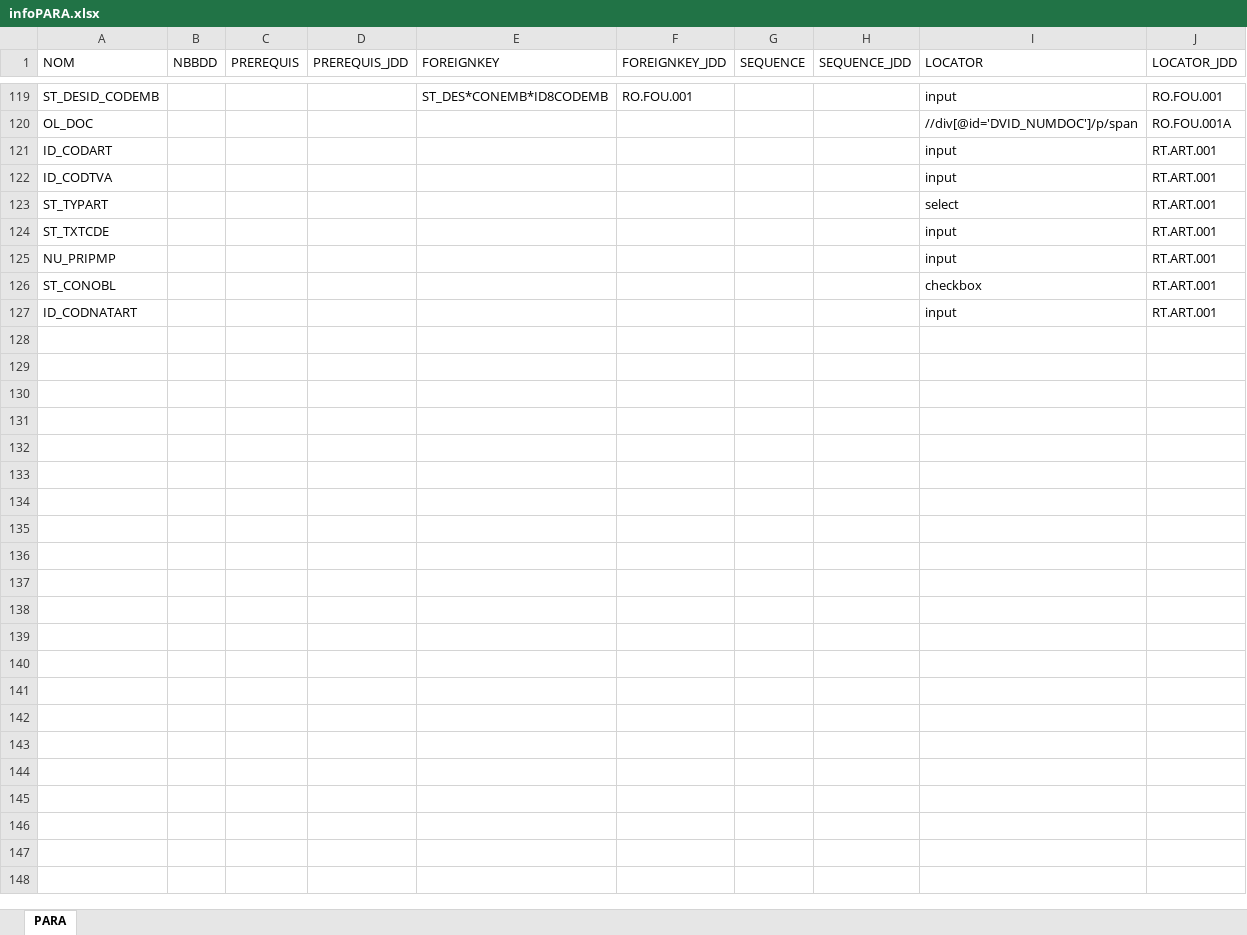
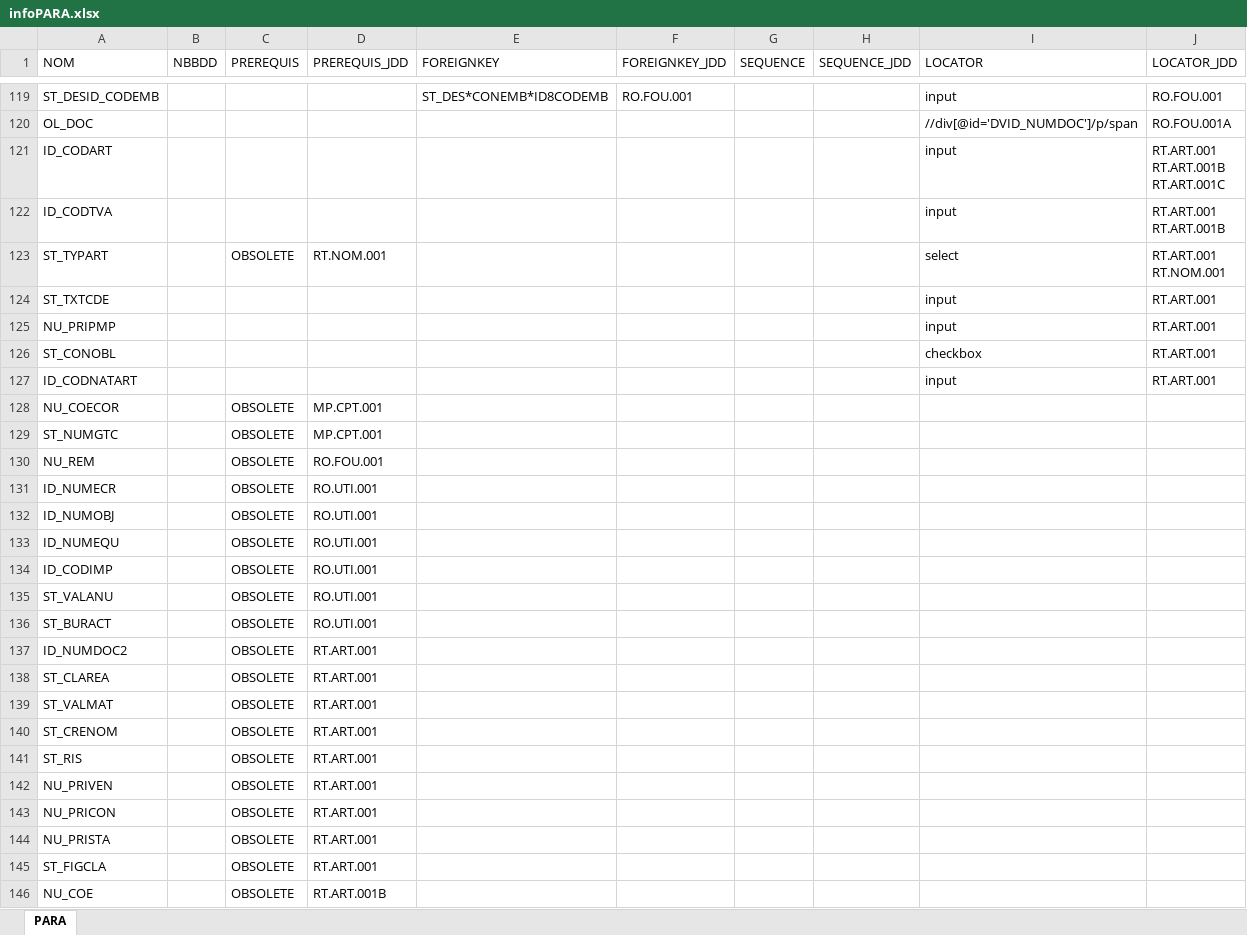
Before and after one commit to jmLafarge/MAINTA_TNR, an Excel workbook: TNR/infoPARA.xlsx, sheet PARA, drawn as a sheet; only a part is shown, gaps mark what is left out; values as stored, in another font and other column widths than the file's, no borders; ↵ is a line break in a cell; the diff covers the shown part only; the diff names each change by its address in the sheet, - before the commit and + after, or states it on an @@ line.

```diff
--- a/TNR/infoPARA.xlsx (sheet PARA)
+++ b/TNR/infoPARA.xlsx (sheet PARA)
-J121 (LOCATOR_JDD): RT.ART.001
+J121 (LOCATOR_JDD): RT.ART.001 ↵ RT.ART.001B ↵ RT.ART.001C
-J122 (LOCATOR_JDD): RT.ART.001
+J122 (LOCATOR_JDD): RT.ART.001 ↵ RT.ART.001B
-C123 (PREREQUIS): (empty)
+C123 (PREREQUIS): OBSOLETE
-D123 (PREREQUIS_JDD): (empty)
+D123 (PREREQUIS_JDD): RT.NOM.001
-J123 (LOCATOR_JDD): RT.ART.001
+J123 (LOCATOR_JDD): RT.ART.001 ↵ RT.NOM.001
+row 128: NU_COECOR |  | OBSOLETE | MP.CPT.001
+row 129: ST_NUMGTC |  | OBSOLETE | MP.CPT.001
+row 130: NU_REM |  | OBSOLETE | RO.FOU.001
+row 131: ID_NUMECR |  | OBSOLETE | RO.UTI.001
+row 132: ID_NUMOBJ |  | OBSOLETE | RO.UTI.001
+row 133: ID_NUMEQU |  | OBSOLETE | RO.UTI.001
+row 134: ID_CODIMP |  | OBSOLETE | RO.UTI.001
+row 135: ST_VALANU |  | OBSOLETE | RO.UTI.001
+row 136: ST_BURACT |  | OBSOLETE | RO.UTI.001
+row 137: ID_NUMDOC2 |  | OBSOLETE | RT.ART.001
+row 138: ST_CLAREA |  | OBSOLETE | RT.ART.001
+row 139: ST_VALMAT |  | OBSOLETE | RT.ART.001
+row 140: ST_CRENOM |  | OBSOLETE | RT.ART.001
+row 141: ST_RIS |  | OBSOLETE | RT.ART.001
+row 142: NU_PRIVEN |  | OBSOLETE | RT.ART.001
+row 143: NU_PRICON |  | OBSOLETE | RT.ART.001
+row 144: NU_PRISTA |  | OBSOLETE | RT.ART.001
+row 145: ST_FIGCLA |  | OBSOLETE | RT.ART.001
+row 146: NU_COE |  | OBSOLETE | RT.ART.001B
```
Also changed, not shown: 38 edited cells elsewhere in this sheet, TNR/_TNRSequencer.xlsx, 18 other files.
